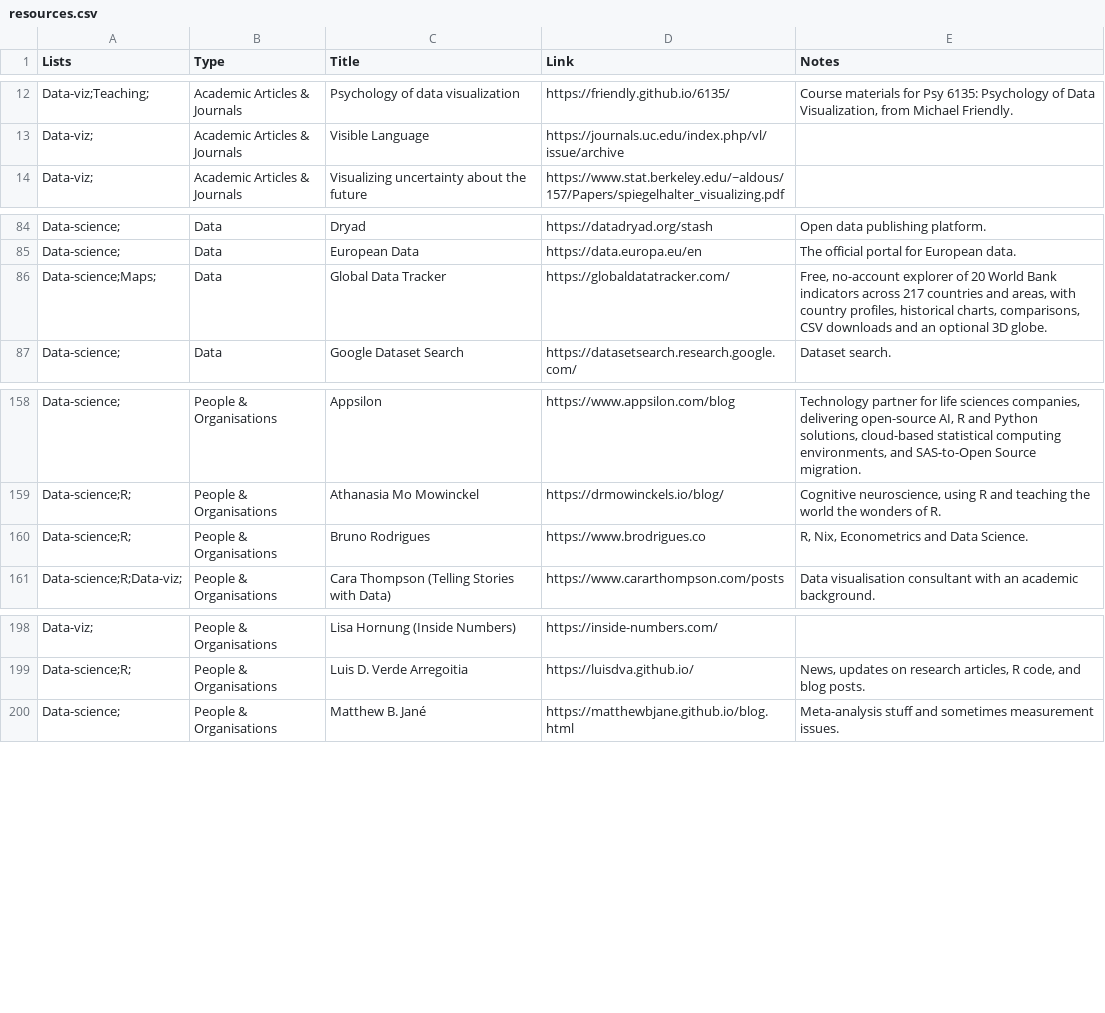
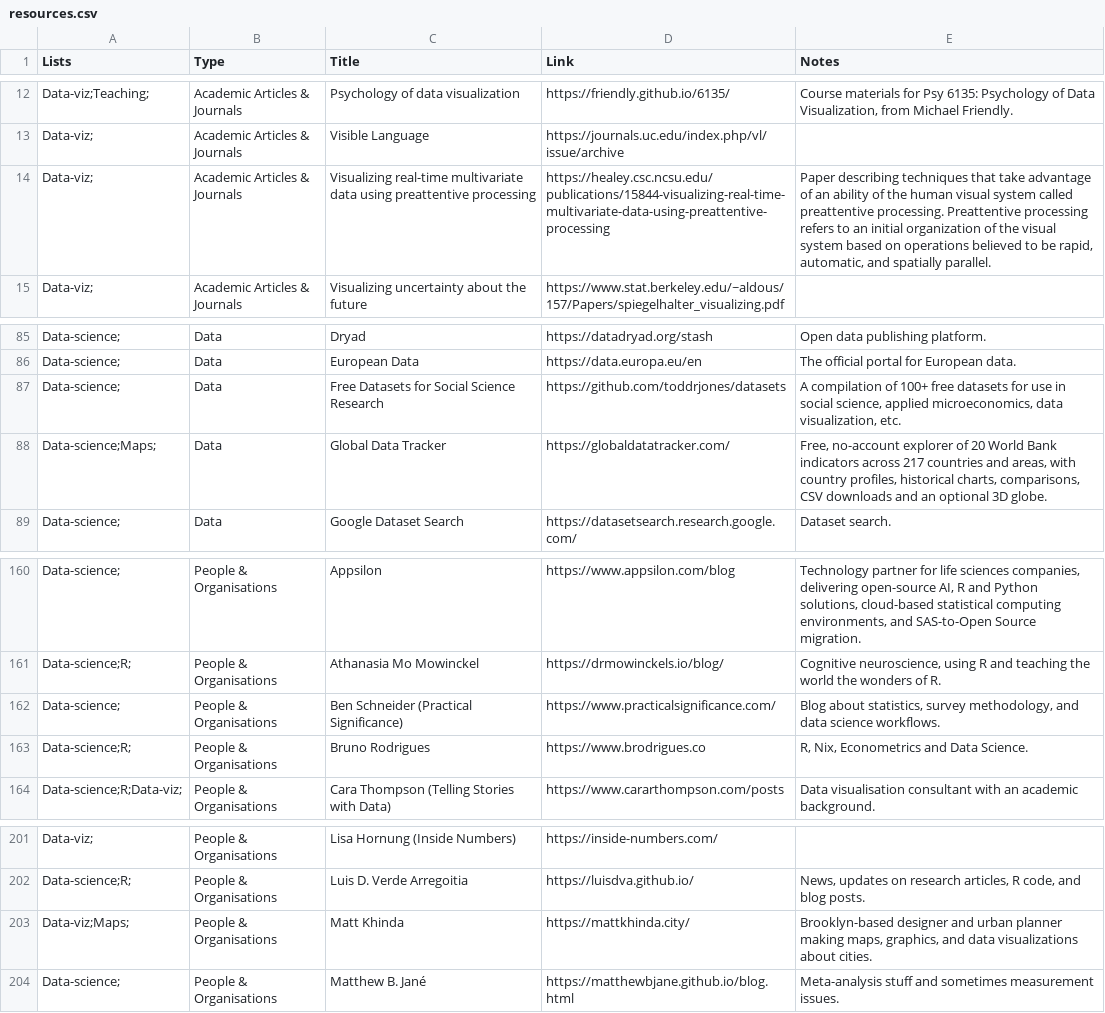
Before and after one commit to nrennie/resources, a CSV file: resources.csv, drawn as a sheet; only a part is shown, gaps mark what is left out.

Commit message:
Re-run script

```diff
--- a/resources.csv
+++ b/resources.csv
@@ -13,2 +13,3 @@ Data-viz;Teaching;,Academic Articles & Journals,Psychology of data visualization
 Data-viz;,Academic Articles & Journals,Visible Language,https://journals.uc.edu/index.php/vl/issue/archive,
+Data-viz;,Academic Articles & Journals,Visualizing real-time multivariate data using preattentive processing,https://healey.csc.ncsu.edu/publications/15844-visualizing-real-time-multivariate-data-using-preattentive-processing,"Paper describing techniques that take advantage of an ability of the human visual system called preattentive processing. Preattentive processing refers to an initial organization of the visual system based on operations believed to be rapid, automatic, and spatially parallel."
 Data-viz;,Academic Articles & Journals,Visualizing uncertainty about the future,https://www.stat.berkeley.edu/~aldous/157/Papers/spiegelhalter_visualizing.pdf,
@@ -85,2 +86,3 @@ Data-science;,Data,Dryad,https://datadryad.org/stash,Open data publishing platfo
 Data-science;,Data,European Data,https://data.europa.eu/en,The official portal for European data.
+Data-science;,Data,Free Datasets for Social Science Research,https://github.com/toddrjones/datasets,"A compilation of 100+ free datasets for use in social science, applied microeconomics, data visualization, etc."
 Data-science;Maps;,Data,Global Data Tracker,https://globaldatatracker.com/,"Free, no-account explorer of 20 World Bank indicators across 217 countries and areas, with country profiles, historical charts, comparisons, CSV downloads and an optional 3D globe."
@@ -159,2 +161,3 @@ Data-science;,People & Organisations,Appsilon,https://www.appsilon.com/blog,"Tec
 Data-science;R;,People & Organisations,Athanasia Mo Mowinckel,https://drmowinckels.io/blog/,"Cognitive neuroscience, using R and teaching the world the wonders of R."
+Data-science;,People & Organisations,Ben Schneider (Practical Significance),https://www.practicalsignificance.com/,"Blog about statistics, survey methodology, and data science workflows."
 Data-science;R;,People & Organisations,Bruno Rodrigues,https://www.brodrigues.co,"R, Nix, Econometrics and Data Science."
@@ -199,2 +202,3 @@ Data-viz;,People & Organisations,Lisa Hornung (Inside Numbers),https://inside-nu
 Data-science;R;,People & Organisations,Luis D. Verde Arregoitia,https://luisdva.github.io/,"News, updates on research articles, R code, and blog posts."
+Data-viz;Maps;,People & Organisations,Matt Khinda,https://mattkhinda.city/,"Brooklyn-based designer and urban planner making maps, graphics, and data visualizations about cities."
 Data-science;,People & Organisations,Matthew B. Jané,https://matthewbjane.github.io/blog.html,Meta-analysis stuff and sometimes measurement issues.
```
